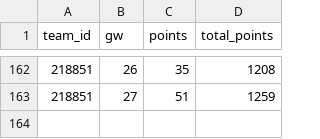
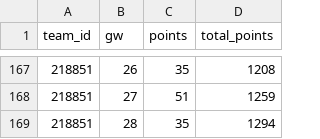
Before and after one commit to Dazaman/drapht, a CSV file: data/joined.csv, drawn as a sheet; only a part is shown, gaps mark what is left out; the diff covers the shown part only.

```diff
--- a/data/joined.csv
+++ b/data/joined.csv
@@ -163 +168,2 @@ team_id,gw,points,total_points
 218851,27,51,1259
+218851,28,35,1294
```
Also changed, not shown: 5 added rows elsewhere in this file, data/blunders_27.csv, data/cumm_points.csv, 20 other files.
